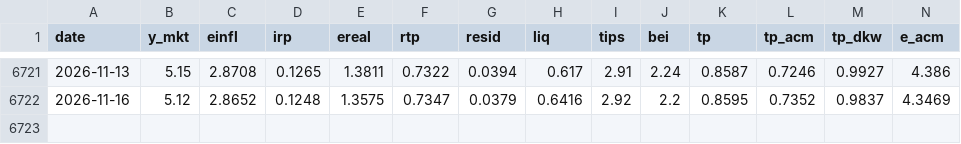
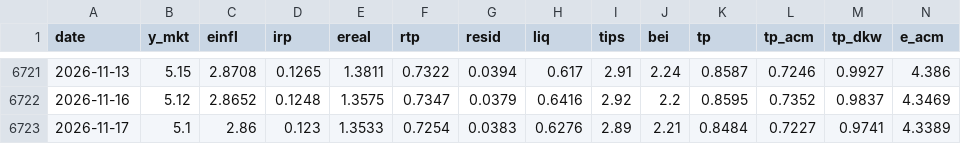
Before and after one commit to macroconvexity/arthurmota, a CSV file: yields/data/decomp_10y.csv, drawn as a sheet; only a part is shown, gaps mark what is left out; rows hold the shown columns only; the diff names each change by its address in the sheet, - before the commit and + after, or states it on an @@ line.

```diff
--- a/yields/data/decomp_10y.csv
+++ b/yields/data/decomp_10y.csv
+row 6723: 2026-11-17 | 5.1 | 2.86 | 0.123 | 1.3533 | 0.7254 | 0.0383 | 0.6276 | 2.89 | 2.21 | 0.8484 | 0.7227 | 0.9741 | 4.3389
```
Also changed, not shown: fx/data/EURUSD.csv, fx/data/USDJPY.csv, 25 other files.
